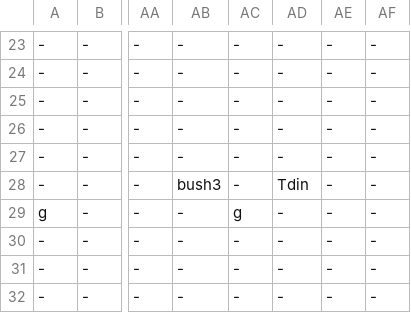
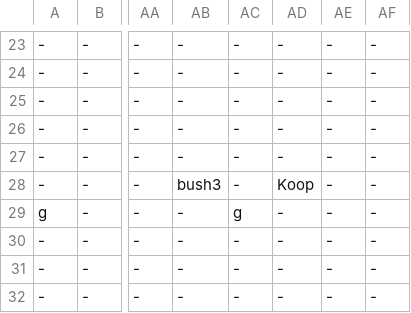
Before and after one commit to buttsj/c-sharp-mario, a CSV file: Sprint 4/Sprint_4Content/Maps/Map.csv, drawn as a sheet; only a part is shown, gaps mark what is left out; the diff names each change by its address in the sheet, - before the commit and + after, or states it on an @@ line.

```diff
--- a/Sprint 4/Sprint_4Content/Maps/Map.csv
+++ b/Sprint 4/Sprint_4Content/Maps/Map.csv
-AD28: Tdin
+AD28: Koop
```
Also changed, not shown: 13 other files.
